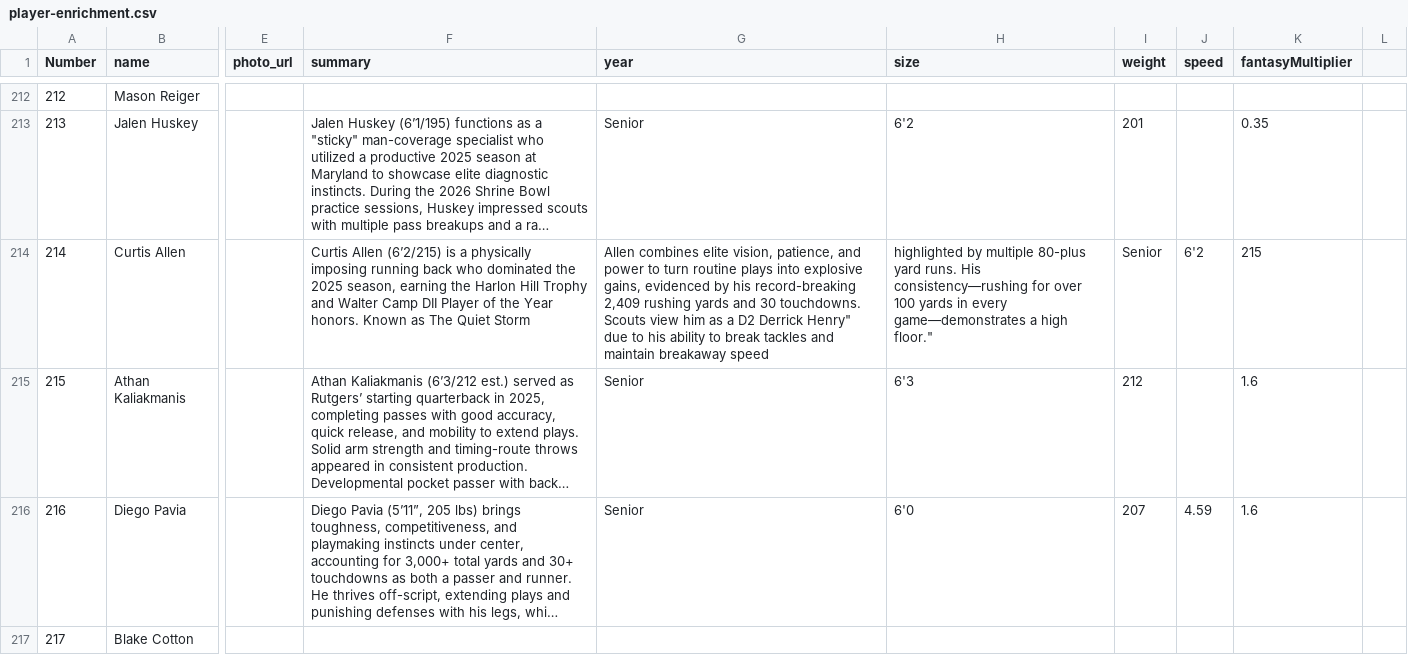
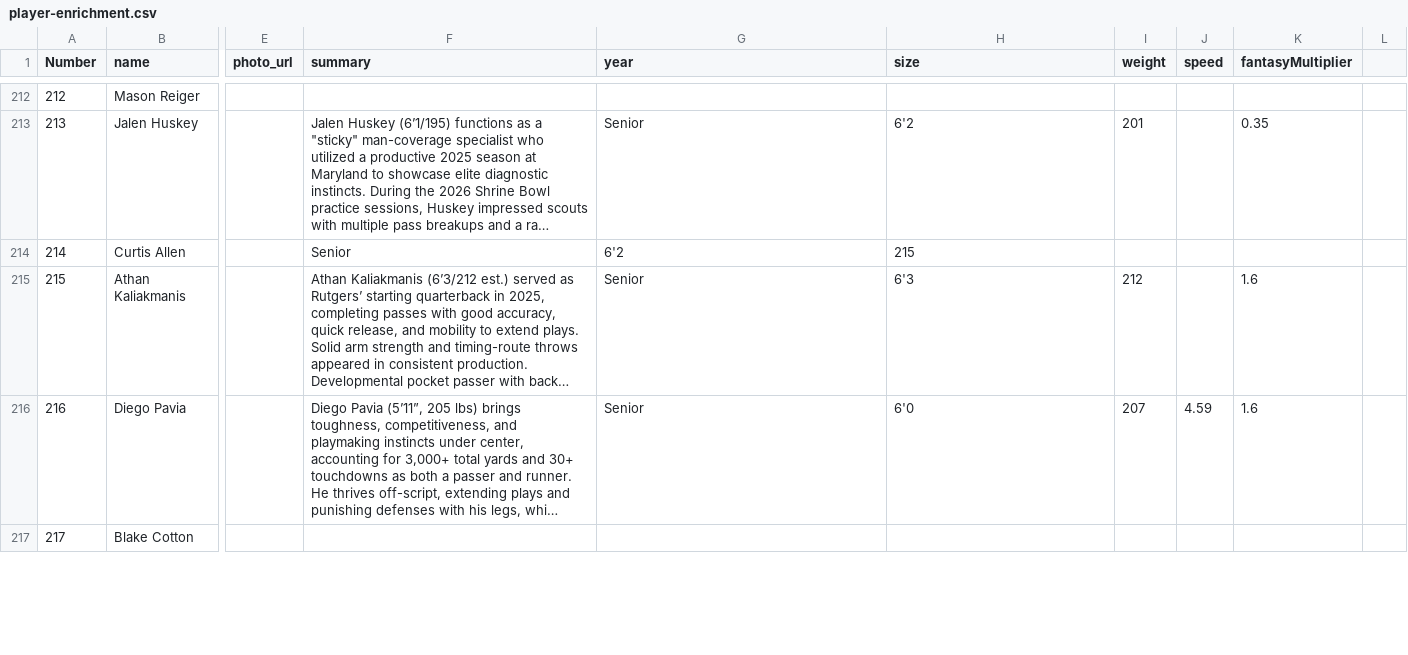
Before and after one commit to skjjcruz/Owner-Dashboard--V7, a CSV file: player-enrichment.csv, drawn as a sheet; only a part is shown, gaps mark what is left out; long unchanged cells end in …; the diff names each change by its address in the sheet, - before the commit and + after, or states it on an @@ line.

Commit message:
Update player-enrichment.csv

```diff
--- a/player-enrichment.csv
+++ b/player-enrichment.csv
-F214 (summary): Curtis Allen (6’2/215) is a physically imposing running back who dominated the 2025 season, earning the Harlon Hill Trophy and Walter Camp DII Player of the Year honors. Known as The Quiet Storm
+F214 (summary): Senior
-G214 (year): Allen combines elite vision, patience, and power to turn routine plays into explosive gains, evidenced by his record-breaking 2,409 rushing yards and 30 touchdowns. Scouts view him as a D2 Derrick Henry" due to his ability to break tackles and maintain breakaway speed
+G214 (year): 6'2
-H214 (size): highlighted by multiple 80-plus yard runs. His consistency—rushing for over 100 yards in every game—demonstrates a high floor."
+H214 (size): 215
-I214 (weight): Senior
+I214 (weight): (empty)
-J214 (speed): 6'2
+J214 (speed): (empty)
-K214 (fantasyMultiplier): 215
+K214 (fantasyMultiplier): (empty)
```
